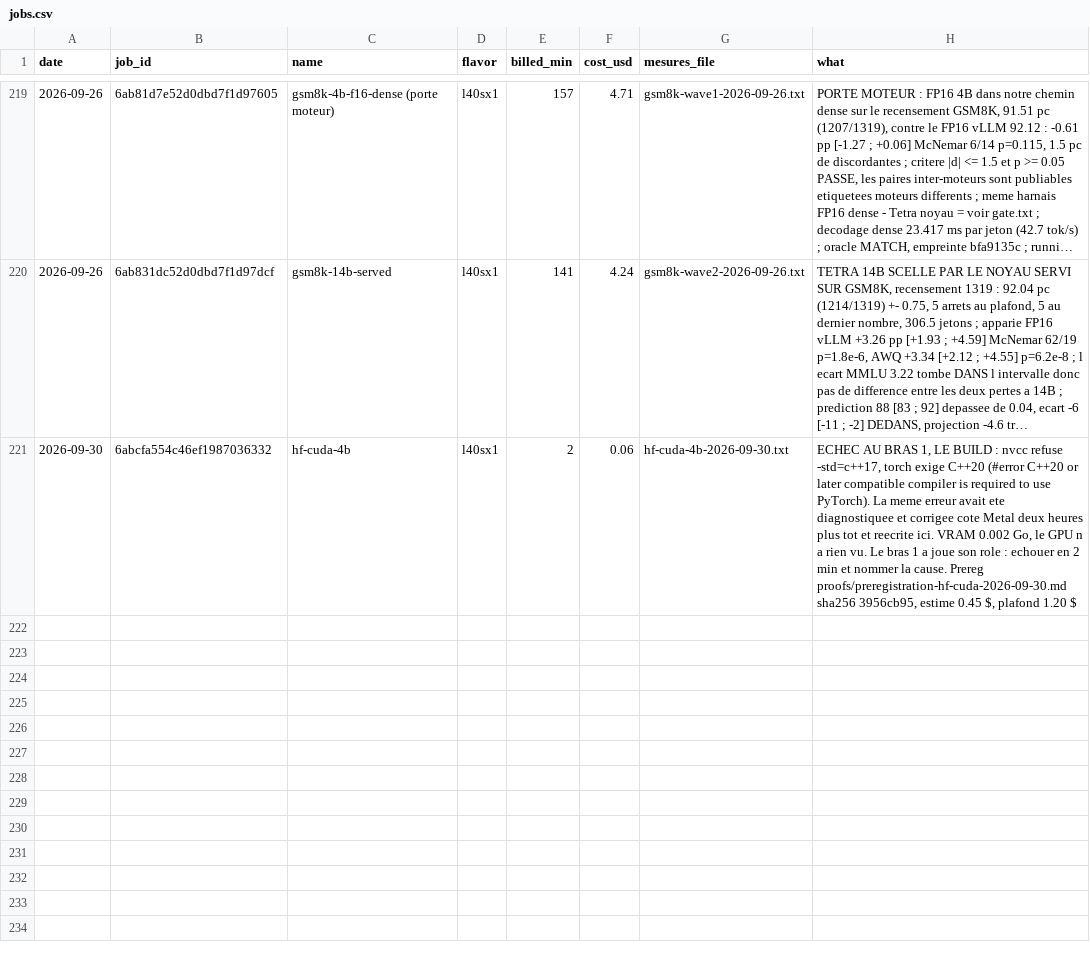
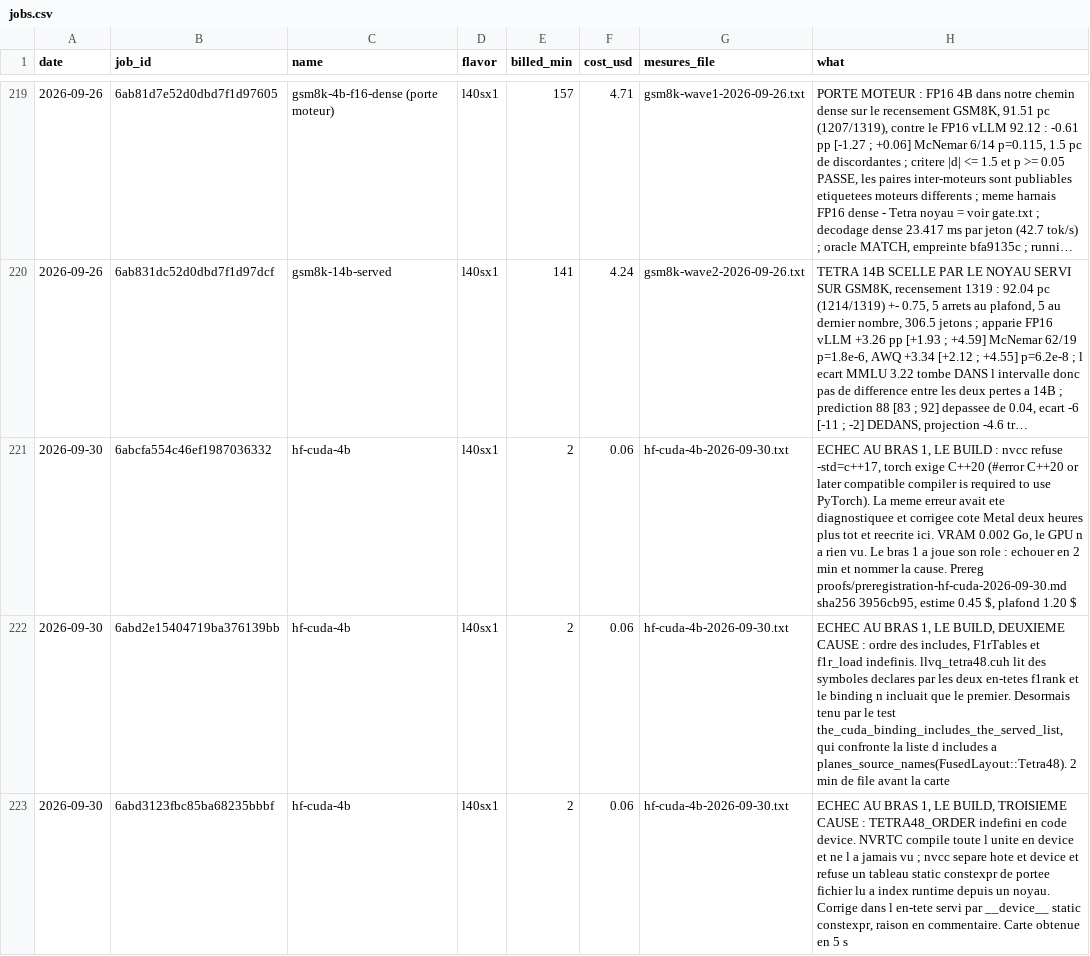
Before and after one commit to pjmalandrino/llvq, a CSV file: docs/data/jobs.csv, drawn as a sheet; only a part is shown, gaps mark what is left out; long unchanged cells end in …; the diff names each change by its address in the sheet, - before the commit and + after, or states it on an @@ line.

Commit message:
M2's journal and controls, and the CUDA job moved to an l4x1
M2 passed on 2026-09-30 and its write-up was missing. The journal records the
gate (bit-identical to the served int4 kernel at tiles 256, 2048 and 8192, 256
greedy ids of 256, 2.750 GB allocated against a signed [2.6 ; 3.1]) and scores
the four signed predictions, all held.

`llvqhf/checkq4guards.py` discharges the prereg's controls 1, 2 and 4 with
evidence: four illegal calls refused by name, three mutants caught at all three
tiles. One of those mutants was nearly void. `tv_q4_metal_tiled` comes first in
the shader and the served `tv_q4_metal` after it, so a replacement obtained by
partitioning on the tiled kernel's name lands on both functions, the reference
moves with the subject, and every mutant reads as survived. The site count
assertion fired at 2 sites instead of 1; `mutate()` now closes the region at the
next entry point and asserts the served kernel is outside it.

On CUDA, four launches on l40sx1 for $0.18 and arm 1 never passed: `-std=c++17`
against torch's C++20, then the include order, then `TETRA48_ORDER` undefined in
device code. The two missing rows are now in the registry and the journal names
all three causes. The fourth launch then queued 3 h 47 with no card and was
canceled at $0 billed, so the default flavour becomes `l4x1`: sm_89 like the
l40sx1, 24 GB for a 2.8 GB object, $0.80 an hour instead of $1.80. The four arms
are a build, a per-row identity, 64 tokens and a byte count, so no throughput
crosses cards and rule 5 has nothing to divide. Written in the CUDA prereg's
deviations file, with the duty `--any-flavor` carries.

```diff
--- a/docs/data/jobs.csv
+++ b/docs/data/jobs.csv
+row 222: 2026-09-30 | 6abd2e15404719ba376139bb | hf-cuda-4b | l40sx1 | 2 | 0.06 | hf-cuda-4b-2026-09-30.txt | ECHEC AU BRAS 1, LE BUILD, DEUXIEME CAUSE : ordre des includes, F1rTables et f1r_load indefinis. llvq_tetra48.cuh lit des symboles declares par les deux en-tetes f1rank et le binding n incluait que le premier. Desormais tenu par le test the_cuda_binding_includes_the_served_list, qui confronte la liste d includes a planes_source_names(FusedLayout::Tetra48). 2 min de file avant la carte
+row 223: 2026-09-30 | 6abd3123fbc85ba68235bbbf | hf-cuda-4b | l40sx1 | 2 | 0.06 | hf-cuda-4b-2026-09-30.txt | ECHEC AU BRAS 1, LE BUILD, TROISIEME CAUSE : TETRA48_ORDER indefini en code device. NVRTC compile toute l unite en device et ne l a jamais vu ; nvcc separe hote et device et refuse un tableau static constexpr de portee fichier lu a index runtime depuis un noyau. Corrige dans l en-tete servi par __device__ static constexpr, raison en commentaire. Carte obtenue en 5 s
```
Also changed, not shown: 8 other files.
